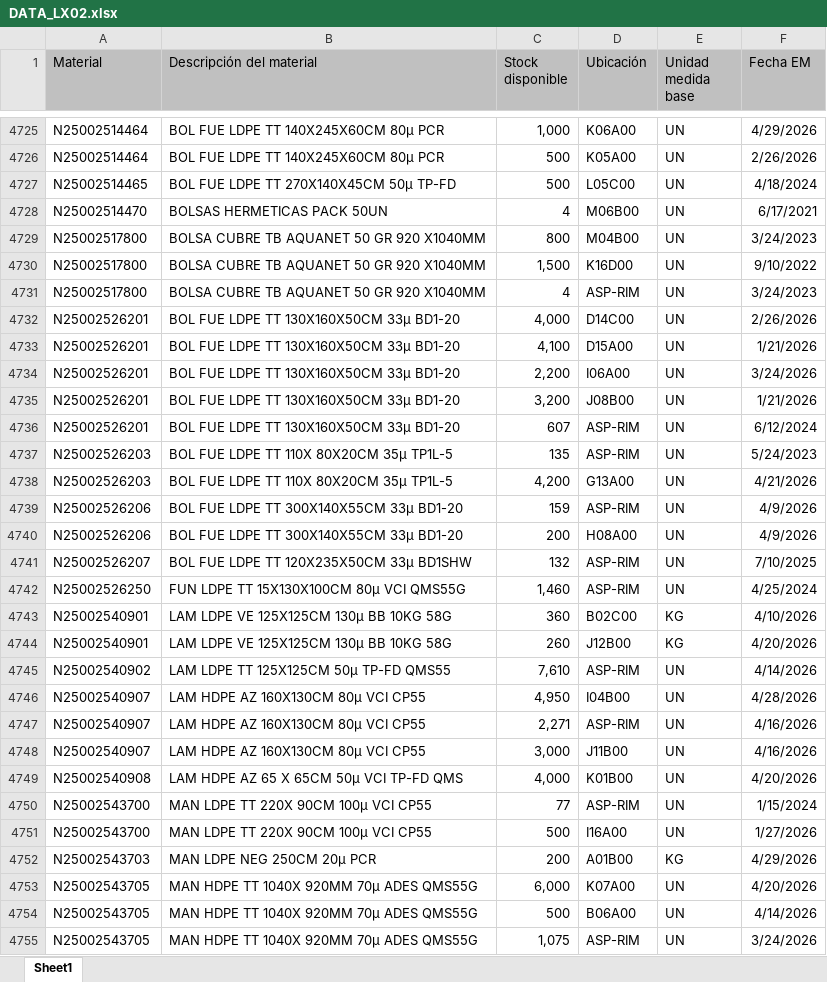
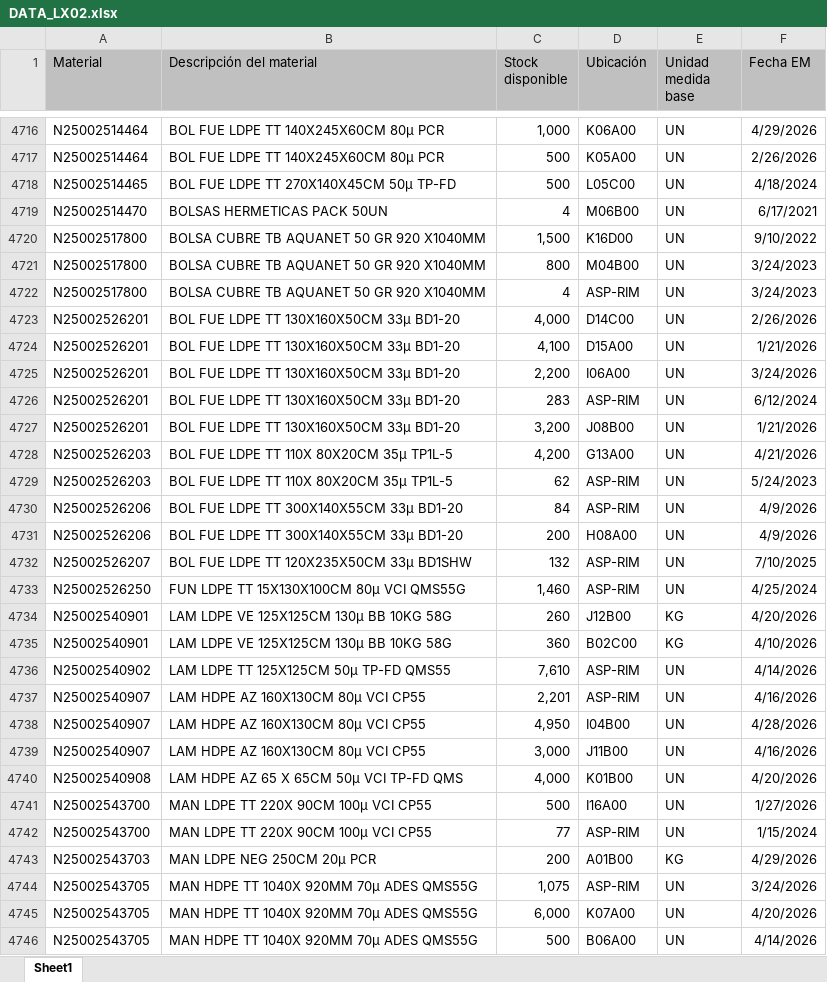
Before and after one commit to manmetrh/Consulta-saldos, an Excel workbook: DATA_LX02.xlsx, sheet Sheet1, drawn as a sheet; only a part is shown, gaps mark what is left out; values as stored, in another font and other column widths than the file's, no borders; removed rows and columns are numbered as before the commit, all else as after; the diff covers the shown part only; the diff names each change by its address in the sheet, - before the commit and + after, or states it on an @@ line.

```diff
--- a/DATA_LX02.xlsx (sheet Sheet1)
+++ b/DATA_LX02.xlsx (sheet Sheet1)
@@ row 4729 moved to row 4721: N25002517800 @@
+row 4726: N25002526201 | BOL FUE LDPE TT 130X160X50CM 33μ BD1-20 | 283 | ASP-RIM | UN | 6/12/2024
-row 4736: N25002526201 | BOL FUE LDPE TT 130X160X50CM 33μ BD1-20 | 607 | ASP-RIM | UN | 6/12/2024
-row 4737: N25002526203 | BOL FUE LDPE TT 110X 80X20CM 35μ TP1L-5 | 135 | ASP-RIM | UN | 5/24/2023
+row 4729: N25002526203 | BOL FUE LDPE TT 110X 80X20CM 35μ TP1L-5 | 62 | ASP-RIM | UN | 5/24/2023
-C4730 (Stock disponible): 159
+C4730 (Stock disponible): 84
@@ row 4743 moved to row 4735: N25002540901 @@
+row 4737: N25002540907 | LAM HDPE AZ 160X130CM 80μ VCI CP55 | 2,201 | ASP-RIM | UN | 4/16/2026
-row 4747: N25002540907 | LAM HDPE AZ 160X130CM 80μ VCI CP55 | 2,271 | ASP-RIM | UN | 4/16/2026
@@ row 4750 moved to row 4742: N25002543700 @@
@@ row 4755 moved to row 4744: N25002543705 @@
```
Also changed, not shown: 53 added rows, 72 removed rows, 770 moved rows and 226 edited cells elsewhere in this sheet, 1 other file.
